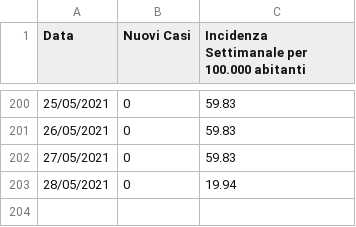
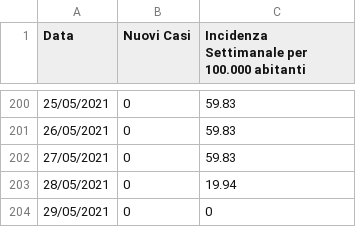
Before and after one commit to francescopoliti/CITTANOVA-COVID-19, a CSV file: NUOVI_CASI_E_INCIDENZA_SETTIMANALE.csv, drawn as a sheet; only a part is shown, gaps mark what is left out; the diff names each change by its address in the sheet, - before the commit and + after, or states it on an @@ line.

Commit message:
Update NUOVI_CASI_E_INCIDENZA_SETTIMANALE.csv

```diff
--- a/NUOVI_CASI_E_INCIDENZA_SETTIMANALE.csv
+++ b/NUOVI_CASI_E_INCIDENZA_SETTIMANALE.csv
+row 204: 29/05/2021 | 0 | 0
```
